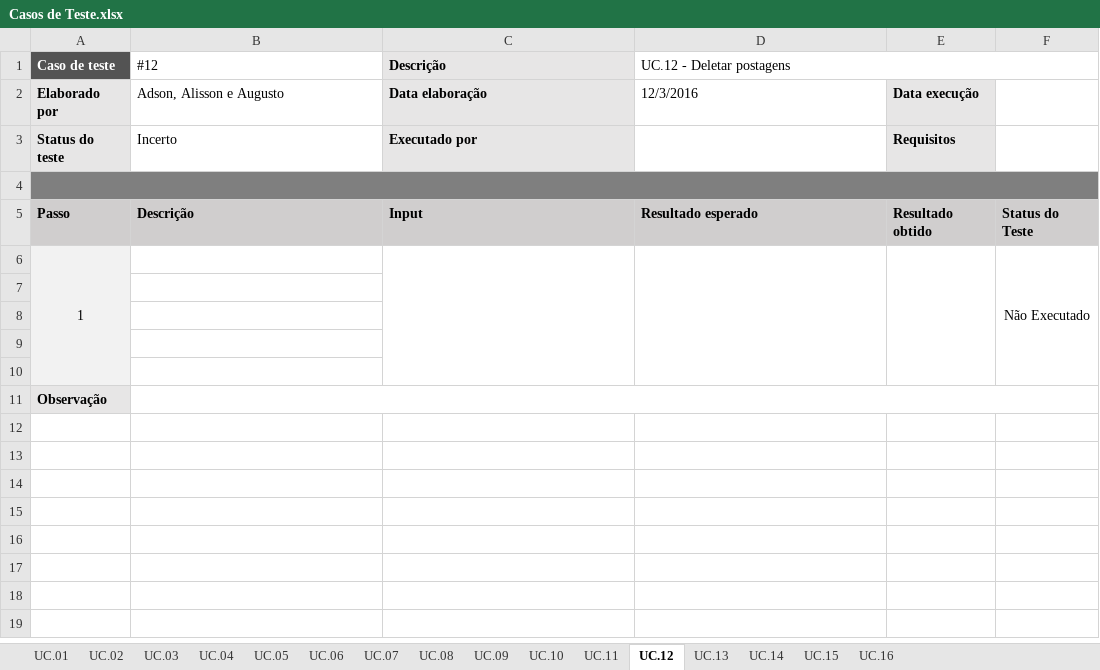
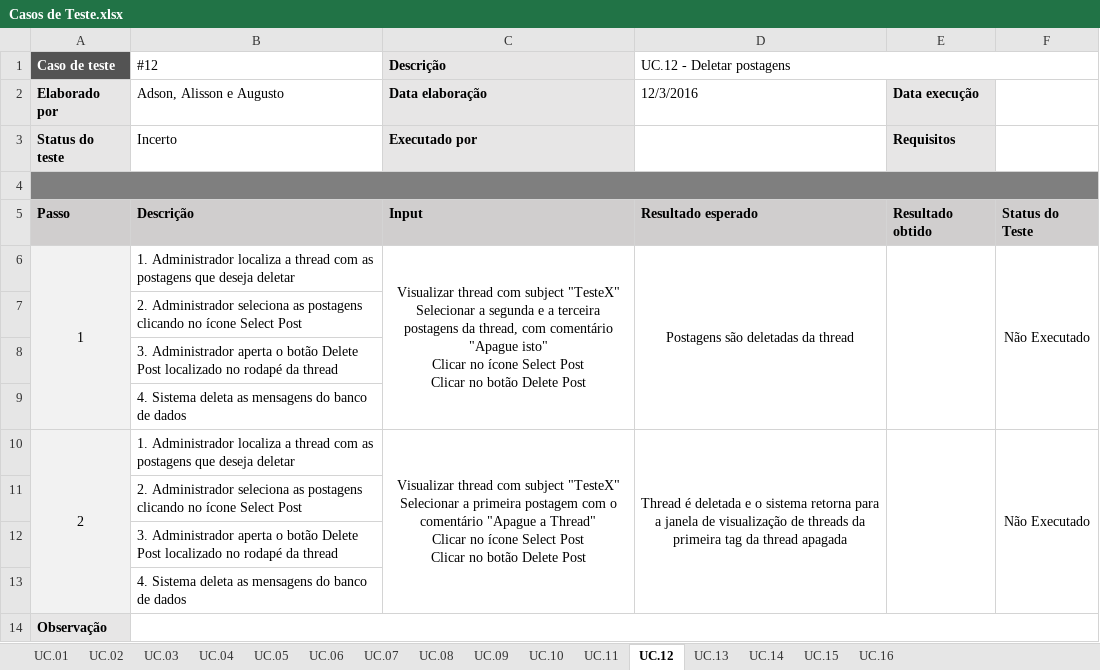
Before and after one commit to BeholderDEV/NyaChan, an Excel workbook: documentation/Casos de Teste.xlsx, sheet UC.12, drawn as a sheet; values as stored, in another font and other column widths than the file's, no borders; conditional formats not drawn; removed rows and columns are numbered as before the commit, all else as after; ↵ is a line break in a cell; the diff names each change by its address in the sheet, - before the commit and + after, or states it on an @@ line.

Commit message:
Versão inicial dos casos de teste finalizados

```diff
--- a/documentation/Casos de Teste.xlsx (sheet UC.12)
+++ b/documentation/Casos de Teste.xlsx (sheet UC.12)
-A6:A10 merged
+A6:A9 merged
-B6 (#12): (empty)
+B6 (#12): 1. Administrador localiza a thread com as postagens que deseja deletar
-C6 (Descrição): (empty)
+C6 (Descrição): Visualizar thread com subject "TesteX" ↵ Selecionar a segunda e a terceira postagens da thread, com comentário "Apague isto" ↵ Clicar no ícone Select Post ↵ Clicar no botão Delete Post
-C6:C10 merged
+C6:C9 merged
-D6 (UC.12 - Deletar postagens): (empty)
+D6 (UC.12 - Deletar postagens): Postagens são deletadas da thread
-D6:D10 merged
+D6:D9 merged
-E6:E10 merged
+E6:E9 merged
-F6:F10 merged
+F6:F9 merged
-B7 (#12): (empty)
+B7 (#12): 2. Administrador seleciona as postagens clicando no ícone Select Post
-B8 (#12): (empty)
+B8 (#12): 3. Administrador aperta o botão Delete Post localizado no rodapé da thread
-B9 (#12): (empty)
+B9 (#12): 4. Sistema deleta as mensagens do banco de dados
-row 10: (empty)
+row 10: 2 | 1. Administrador localiza a thread com as postagens que deseja deletar | Visualizar thread com subject "TesteX" ↵ Selecionar a primeira postagem com o comentário "Apague a Thread" ↵ Clicar no ícone Select Post ↵ Clicar no botão Delete Post | Thread é deletada e o sistema retorna para a janela de visualização de threads da primeira tag da thread apagada |  | Não Executado
+A10:A13 merged
+C10:C13 merged
+D10:D13 merged
+E10:E13 merged
+F10:F13 merged
+row 11:  | 2. Administrador seleciona as postagens clicando no ícone Select Post
+row 12:  | 3. Administrador aperta o botão Delete Post localizado no rodapé da thread
+row 13:  | 4. Sistema deleta as mensagens do banco de dados
```
Also changed, not shown: sheet UC.11, sheet UC.16, sheet UC.13, sheet UC.14, sheet UC.15.
